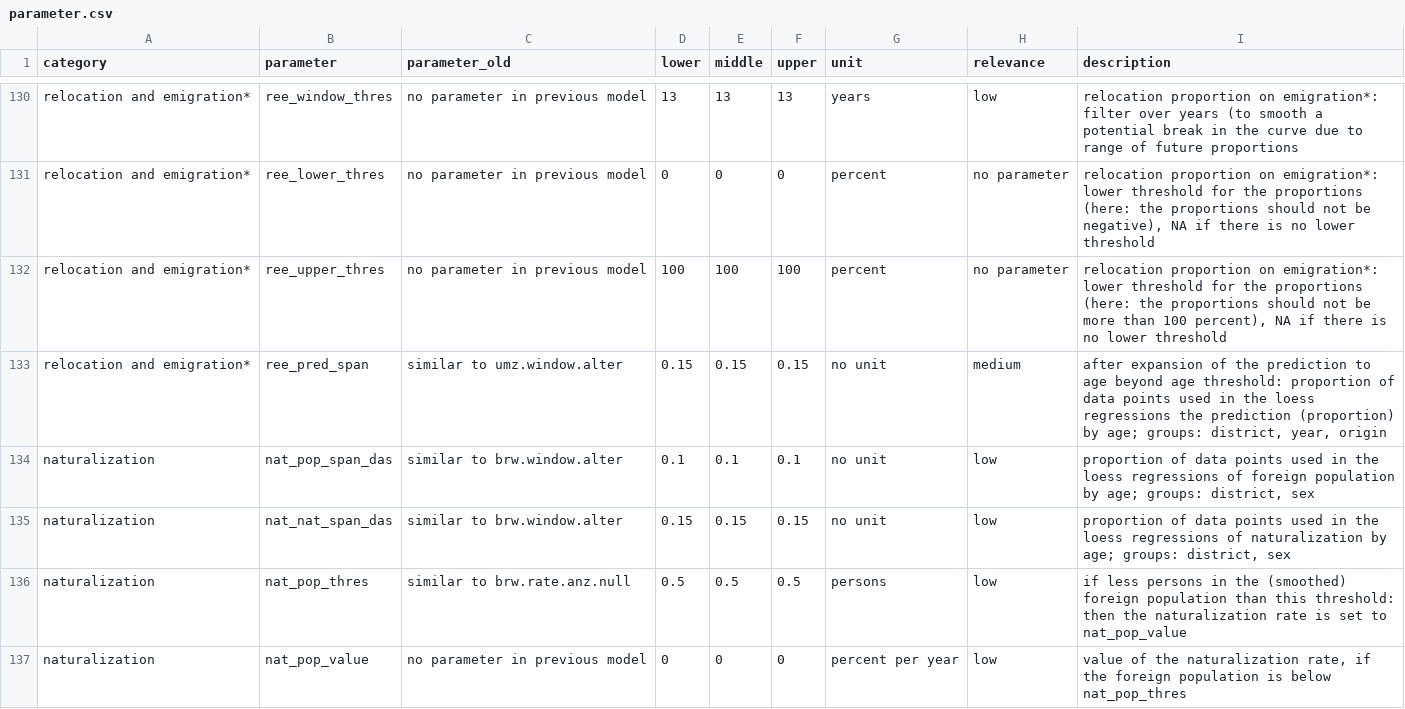
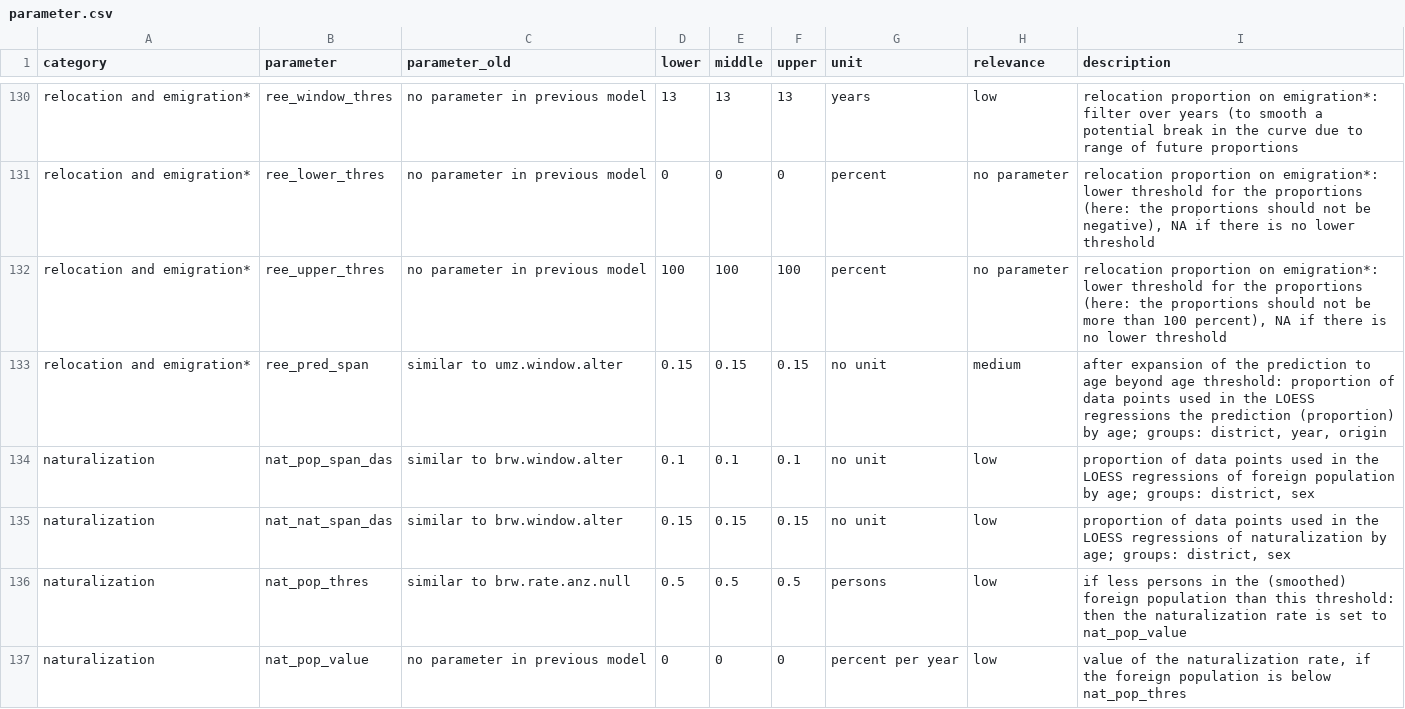
Before and after one commit to StatistikStadtZuerich/BevSzen, a CSV file: 2020phase2/2_Data/3_Parameter/parameter.csv, drawn as a sheet; only a part is shown, gaps mark what is left out; the diff covers the shown part only.

```diff
--- a/2020phase2/2_Data/3_Parameter/parameter.csv
+++ b/2020phase2/2_Data/3_Parameter/parameter.csv
@@ -135,5 +135,5 @@ relocation and emigration*;ree_lower_thres;no parameter in previous model;0;0;0;
 relocation and emigration*;ree_upper_thres;no parameter in previous model;100;100;100;percent;no parameter;relocation proportion on emigration*: lower threshold for the proportions (here: the proportions should not be more than 100 percent), NA if there is no lower threshold
-relocation and emigration*;ree_pred_span;similar to umz.window.alter;0.15;0.15;0.15;no unit;medium;"after expansion of the prediction to age beyond age threshold: proportion of data points used in the loess regressions the prediction (proportion) by age; groups: district, year, origin"
-naturalization;nat_pop_span_das;similar to brw.window.alter;0.1;0.1;0.1;no unit;low;"proportion of data points used in the loess regressions of foreign population by age; groups: district, sex"
-naturalization;nat_nat_span_das;similar to brw.window.alter;0.15;0.15;0.15;no unit;low;"proportion of data points used in the loess regressions of naturalization by age; groups: district, sex"
+relocation and emigration*;ree_pred_span;similar to umz.window.alter;0.15;0.15;0.15;no unit;medium;"after expansion of the prediction to age beyond age threshold: proportion of data points used in the LOESS regressions the prediction (proportion) by age; groups: district, year, origin"
+naturalization;nat_pop_span_das;similar to brw.window.alter;0.1;0.1;0.1;no unit;low;"proportion of data points used in the LOESS regressions of foreign population by age; groups: district, sex"
+naturalization;nat_nat_span_das;similar to brw.window.alter;0.15;0.15;0.15;no unit;low;"proportion of data points used in the LOESS regressions of naturalization by age; groups: district, sex"
 naturalization;nat_pop_thres;similar to brw.rate.anz.null;0.5;0.5;0.5;persons;low;if less persons in the (smoothed) foreign population than this threshold: then the naturalization rate is set to nat_pop_value
```
Also changed, not shown: 1 added row and 25 edited cells elsewhere in this file.
